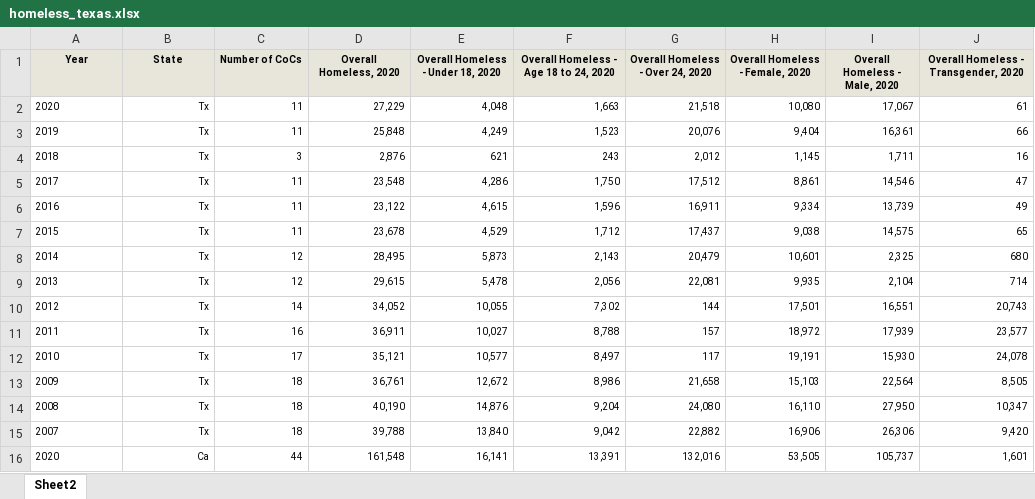
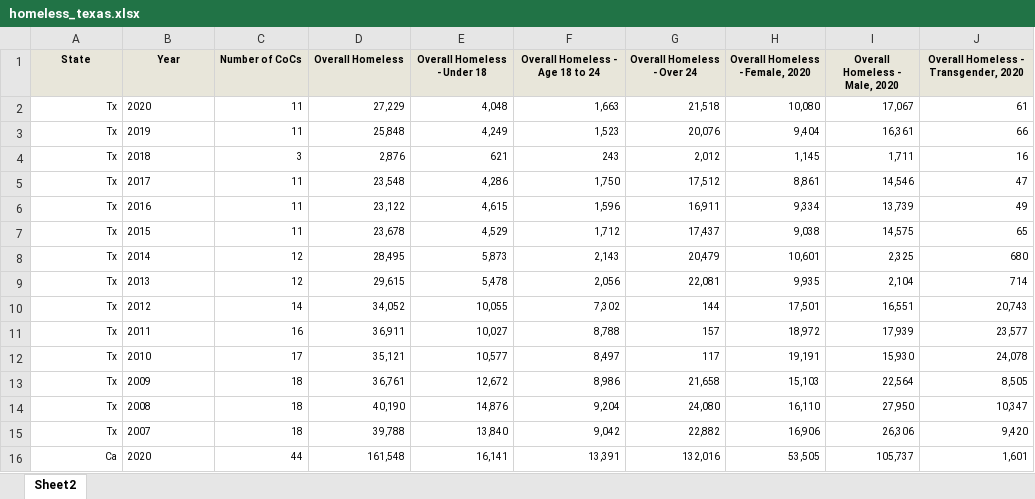
Before and after one commit to ajturner3/Project-1, an Excel workbook: resources/homeless_texas.xlsx, sheet Sheet2, drawn as a sheet; only a part is shown; values as stored, in another font and other column widths than the file's, no borders; the diff covers the shown part only; the diff names each change by its address in the sheet, - before the commit and + after, or states it on an @@ line.

```diff
--- a/resources/homeless_texas.xlsx (sheet Sheet2)
+++ b/resources/homeless_texas.xlsx (sheet Sheet2)
-A1: Year
+A1: State
-B1: State
+B1: Year
-D1: Overall Homeless, 2020
+D1: Overall Homeless
-E1: Overall Homeless - Under 18, 2020
+E1: Overall Homeless - Under 18
-F1: Overall Homeless - Age 18 to 24, 2020
+F1: Overall Homeless - Age 18 to 24
-G1: Overall Homeless - Over 24, 2020
+G1: Overall Homeless - Over 24
-A2 (State): 2020
+A2 (State): Tx
-A2:A16 alignment: left
+A2:A16 alignment: right
-B2 (Year): Tx
+B2 (Year): 2020
-B2:B16 alignment: right
+B2:B16 alignment: left
-A3 (State): 2019
+A3 (State): Tx
-B3 (Year): Tx
+B3 (Year): 2019
-A4 (State): 2018
+A4 (State): Tx
-B4 (Year): Tx
+B4 (Year): 2018
-A5 (State): 2017
+A5 (State): Tx
-B5 (Year): Tx
+B5 (Year): 2017
-A6 (State): 2016
+A6 (State): Tx
-B6 (Year): Tx
+B6 (Year): 2016
-A7 (State): 2015
+A7 (State): Tx
-B7 (Year): Tx
+B7 (Year): 2015
-A8 (State): 2014
+A8 (State): Tx
-B8 (Year): Tx
+B8 (Year): 2014
-A9 (State): 2013
+A9 (State): Tx
-B9 (Year): Tx
+B9 (Year): 2013
-A10 (State): 2012
+A10 (State): Tx
-B10 (Year): Tx
+B10 (Year): 2012
-A11 (State): 2011
+A11 (State): Tx
-B11 (Year): Tx
+B11 (Year): 2011
-A12 (State): 2010
+A12 (State): Tx
-B12 (Year): Tx
+B12 (Year): 2010
-A13 (State): 2009
+A13 (State): Tx
-B13 (Year): Tx
+B13 (Year): 2009
-A14 (State): 2008
+A14 (State): Tx
-B14 (Year): Tx
+B14 (Year): 2008
-A15 (State): 2007
+A15 (State): Tx
-B15 (Year): Tx
+B15 (Year): 2007
-A16 (State): 2020
+A16 (State): Ca
-B16 (Year): Ca
+B16 (Year): 2020
```
Also changed, not shown: 26 edited cells and cell formats elsewhere in this sheet, 6 other files.
